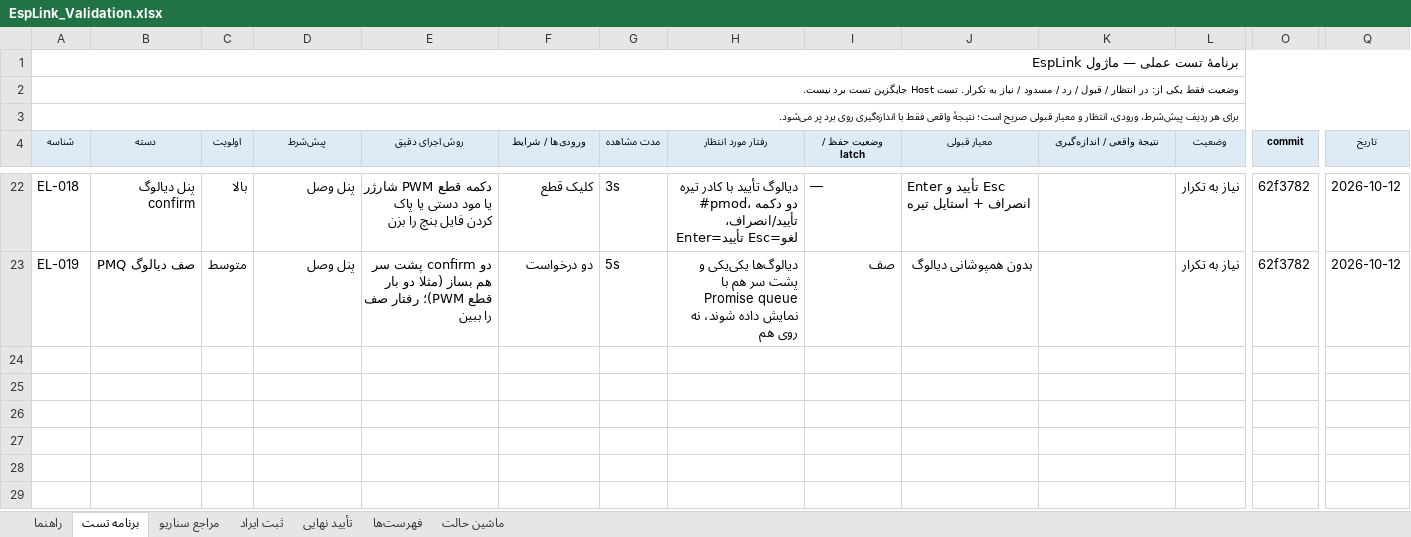
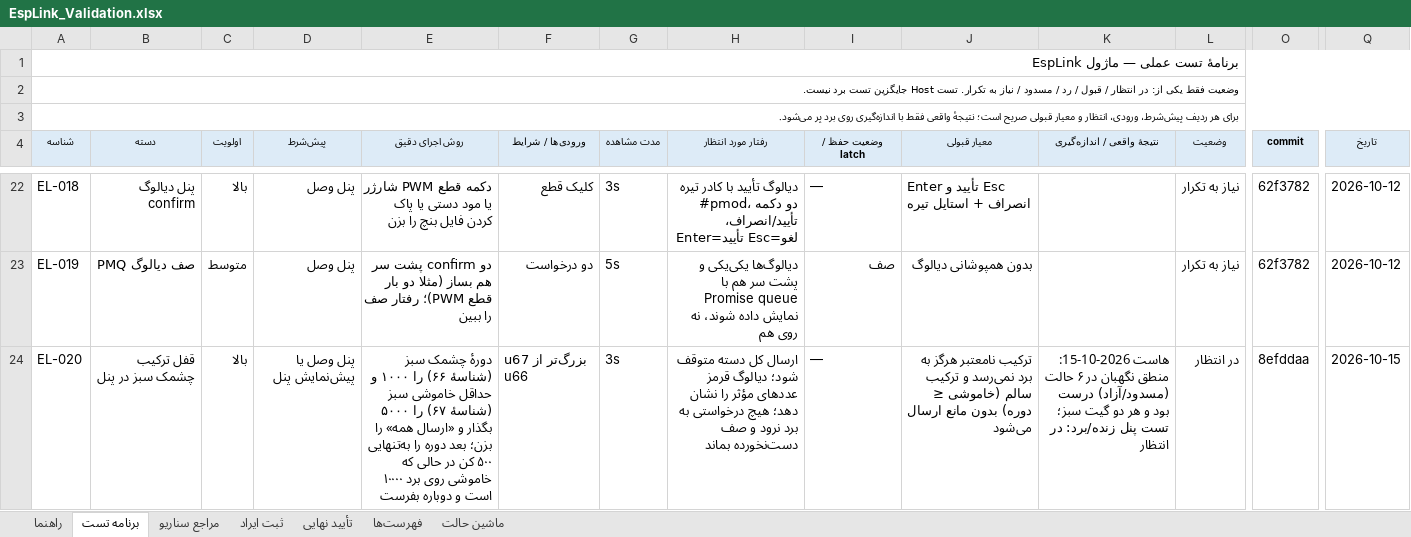
Before and after one commit to sargoliwork101-ui/ChangeOver, an Excel workbook: Firmware/Modules/EspLink/EspLink_Validation.xlsx, sheet برنامه تست, drawn as a sheet; only a part is shown, gaps mark what is left out; values as stored, in another font and other column widths than the file's, no borders; rows hold the shown columns only; the diff names each change by its address in the sheet, - before the commit and + after, or states it on an @@ line.

Commit message:
docs(validation): catch the validation workbooks up with this cycle
- Diag: move the item-6 defect record out of برنامه تست into ثبت ایراد
  (it was appended to the wrong sheet in dbd1bb0); test row 13 stays.
- EspLink EL-020 (new): panel hard-block of green min-off > period
  (8efddaa); host logic verified in 6 cases, live panel/board pending.
- Rtos RT-011 (new, both copies of Rtos_Validation.xlsx kept in sync):
  IWDG check-ins take ms via rtos_time.h (004fbf1); board pending.
  Rtos README test line now says RT-001..RT-011.
- Charger CH-039 (new): charger suspension around flash saves; the
  Diag periodic save joined the NVM/CalLut triggers in 2da0ed1;
  board pending.

All other workbooks audited: no code change this cycle, statuses are
within the allowed set (در انتظار/قبول/رد/مسدود/نیاز به تکرار); their
pending rows are real board tests and were left untouched. Both gates
green.

Co-authored-by: arena-agent <297053741+arena-agent@users.noreply.github.com>

```diff
--- a/Firmware/Modules/EspLink/EspLink_Validation.xlsx (sheet برنامه تست)
+++ b/Firmware/Modules/EspLink/EspLink_Validation.xlsx (sheet برنامه تست)
+row 24: EL-020 | قفل ترکیب چشمک سبز در پنل | بالا | پنل وصل یا پیش‌نمایش پنل | دورهٔ چشمک سبز (شناسهٔ ۶۶) را ۱۰۰۰ و حداقل خاموشی سبز (شناسهٔ ۶۷) را ۵۰۰۰ بگذار و «ارسال همه» را بزن؛ بعد دوره را به‌تنهایی ۵۰۰ کن در حالی که خاموشی روی برد ۱۰۰۰۰ است و دوباره بفرست | u67 بزرگ‌تر از u66 | 3s | ارسال کل دسته متوقف شود؛ دیالوگ قرمز عددهای مؤثر را نشان دهد؛ هیچ درخواستی به برد نرود و صف دست‌نخورده بماند | — | ترکیب نامعتبر هرگز به برد نمی‌رسد و ترکیب سالم (خاموشی ≤ دوره) بدون مانع ارسال می‌شود | هاست 2026-10-15: منطق نگهبان در ۶ حالت (مسدود/آزاد) درست بود و هر دو گیت سبز؛ تست پنل زنده/برد: در انتظار | در انتظار | 8efddaa | 2026-10-15
```
Also changed, not shown: Firmware/Modules/Charger/Charger_Validation.xlsx, Firmware/Modules/Diag/Diag_Validation.xlsx, 3 other files.
